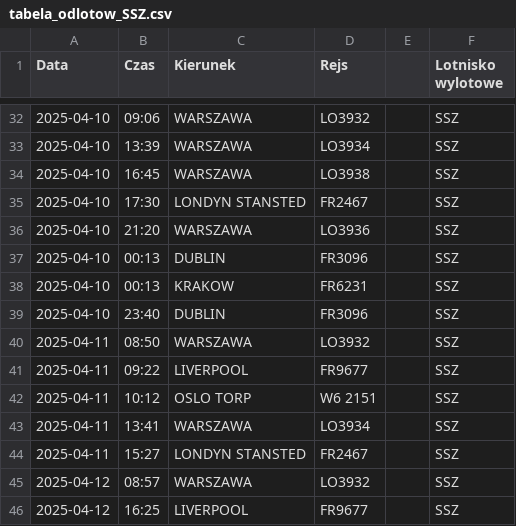
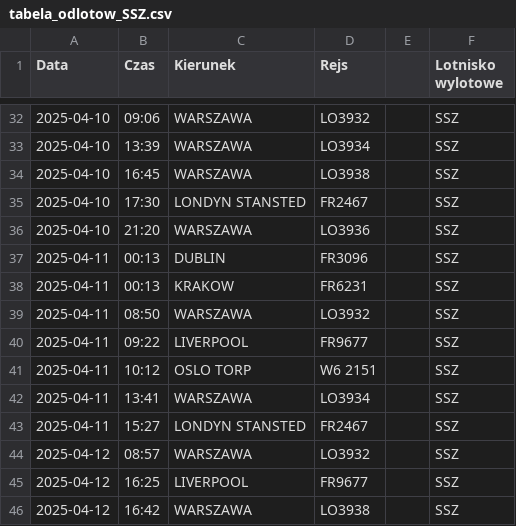
Before and after one commit to dariazielinska/departures-scraper, a CSV file: scraper/scraper_output/tabela_odlotow_SSZ.csv, drawn as a sheet; only a part is shown, gaps mark what is left out; the shorter side is filled out with more unchanged rows.

```diff
--- a/scraper/scraper_output/tabela_odlotow_SSZ.csv
+++ b/scraper/scraper_output/tabela_odlotow_SSZ.csv
@@ -36,5 +36,4 @@ Data;Czas;Kierunek;Rejs;;Lotnisko wylotowe
 2025-04-10;21:20;WARSZAWA;LO3936;;"SSZ"
-2025-04-10;00:13;DUBLIN;FR3096;;"SSZ"
-2025-04-10;00:13;KRAKOW;FR6231;;"SSZ"
-2025-04-10;23:40;DUBLIN;FR3096;;"SSZ"
+2025-04-11;00:13;DUBLIN;FR3096;;"SSZ"
+2025-04-11;00:13;KRAKOW;FR6231;;"SSZ"
 2025-04-11;08:50;WARSZAWA;LO3932;;"SSZ"
```
Also changed, not shown: scraper/scraper_output/tabela_odlotow_GDN.csv, scraper/scraper_output/tabela_odlotow_KRK.csv, 4 other files.
